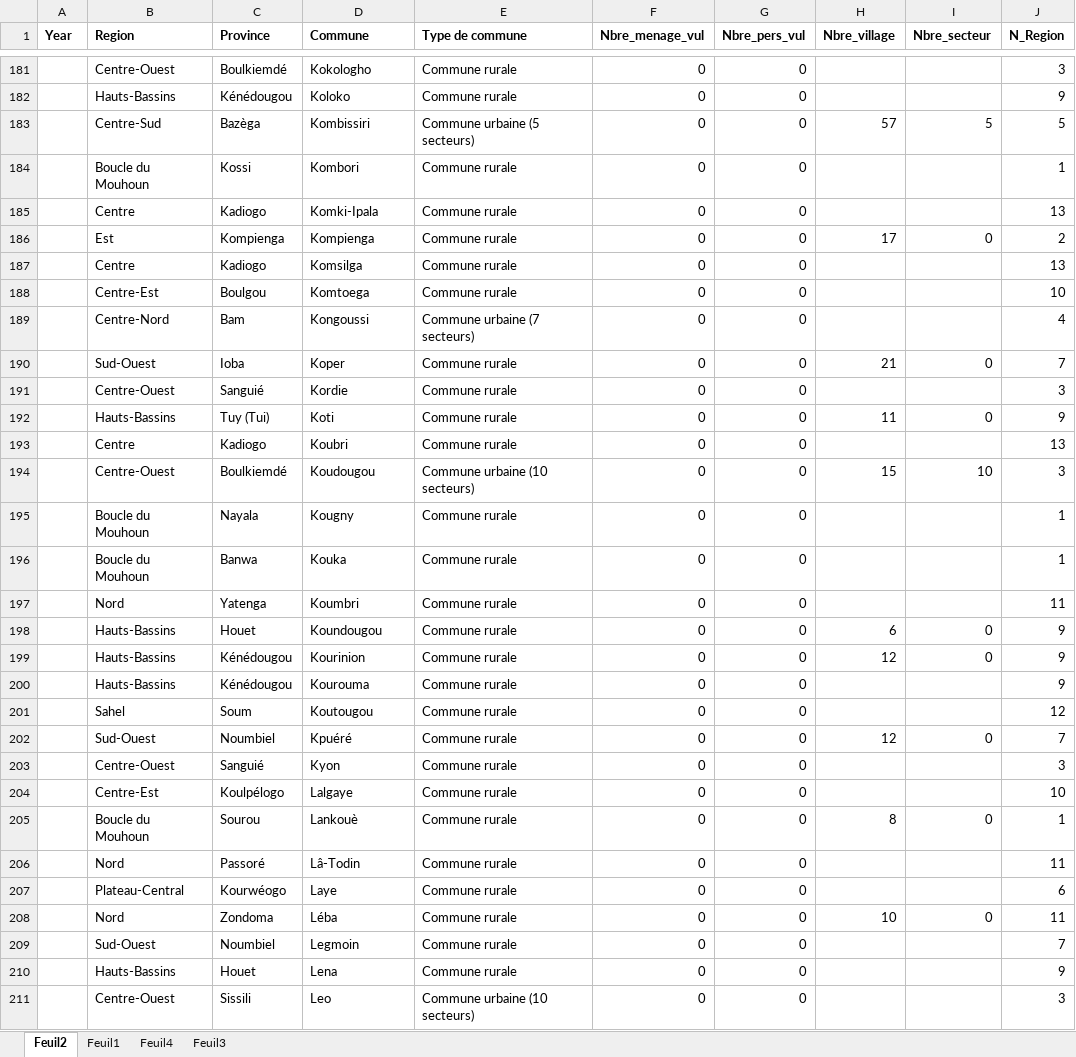
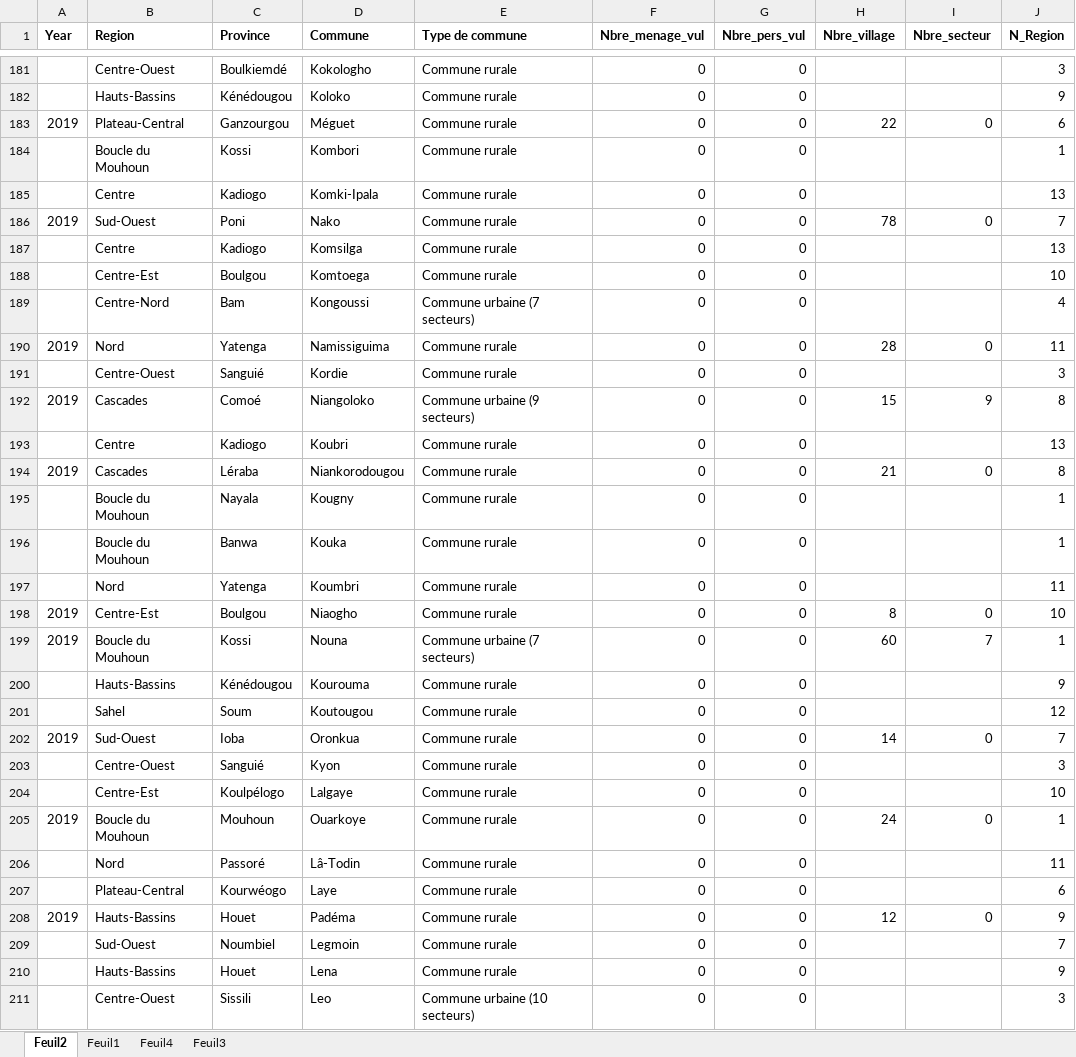
Before and after one commit to ericaepiphanie/Carte, an Excel workbook: Nb_menage.xlsx, sheet Feuil2, drawn as a sheet; only a part is shown, gaps mark what is left out; values as stored, in another font and other column widths than the file's, no borders; removed rows and columns are numbered as before the commit, all else as after; the diff covers the shown part only; the diff names each change by its address in the sheet, - before the commit and + after, or states it on an @@ line.

Commit message:
Add files via upload

```diff
--- a/Nb_menage.xlsx (sheet Feuil2)
+++ b/Nb_menage.xlsx (sheet Feuil2)
-row 183:  | Centre-Sud | Bazèga | Kombissiri | Commune urbaine (5 secteurs) | 0 | 0 | 57 | 5 | 5
+row 183: 2019 | Plateau-Central | Ganzourgou | Méguet | Commune rurale | 0 | 0 | 22 | 0 | 6
@@ row 186 moved to row 330: Est @@
+row 186: 2019 | Sud-Ouest | Poni | Nako | Commune rurale | 0 | 0 | 78 | 0 | 7
-row 190:  | Sud-Ouest | Ioba | Koper | Commune rurale | 0 | 0 | 21 | 0 | 7
+row 190: 2019 | Nord | Yatenga | Namissiguima | Commune rurale | 0 | 0 | 28 | 0 | 11
-row 192:  | Hauts-Bassins | Tuy (Tui) | Koti | Commune rurale | 0 | 0 | 11 | 0 | 9
+row 192: 2019 | Cascades | Comoé | Niangoloko | Commune urbaine (9 secteurs) | 0 | 0 | 15 | 9 | 8
-row 194:  | Centre-Ouest | Boulkiemdé | Koudougou | Commune urbaine (10 secteurs) | 0 | 0 | 15 | 10 | 3
+row 194: 2019 | Cascades | Léraba | Niankorodougou | Commune rurale | 0 | 0 | 21 | 0 | 8
-row 198:  | Hauts-Bassins | Houet | Koundougou | Commune rurale | 0 | 0 | 6 | 0 | 9
-row 199:  | Hauts-Bassins | Kénédougou | Kourinion | Commune rurale | 0 | 0 | 12 | 0 | 9
+row 198: 2019 | Centre-Est | Boulgou | Niaogho | Commune rurale | 0 | 0 | 8 | 0 | 10
+row 199: 2019 | Boucle du Mouhoun | Kossi | Nouna | Commune urbaine (7 secteurs) | 0 | 0 | 60 | 7 | 1
-A202 (Year): (empty)
+A202 (Year): 2019
-C202 (Province): Noumbiel
+C202 (Province): Ioba
-D202 (Commune): Kpuéré
+D202 (Commune): Oronkua
-H202 (Nbre_village): 12
+H202 (Nbre_village): 14
-A205 (Year): (empty)
+A205 (Year): 2019
-C205 (Province): Sourou
+C205 (Province): Mouhoun
-D205 (Commune): Lankouè
+D205 (Commune): Ouarkoye
-H205 (Nbre_village): 8
+H205 (Nbre_village): 24
-row 208:  | Nord | Zondoma | Léba | Commune rurale | 0 | 0 | 10 | 0 | 11
+row 208: 2019 | Hauts-Bassins | Houet | Padéma | Commune rurale | 0 | 0 | 12 | 0 | 9
```
Also changed, not shown: 39 added rows, 40 removed rows, 10 moved rows and 28 edited cells elsewhere in this sheet.
